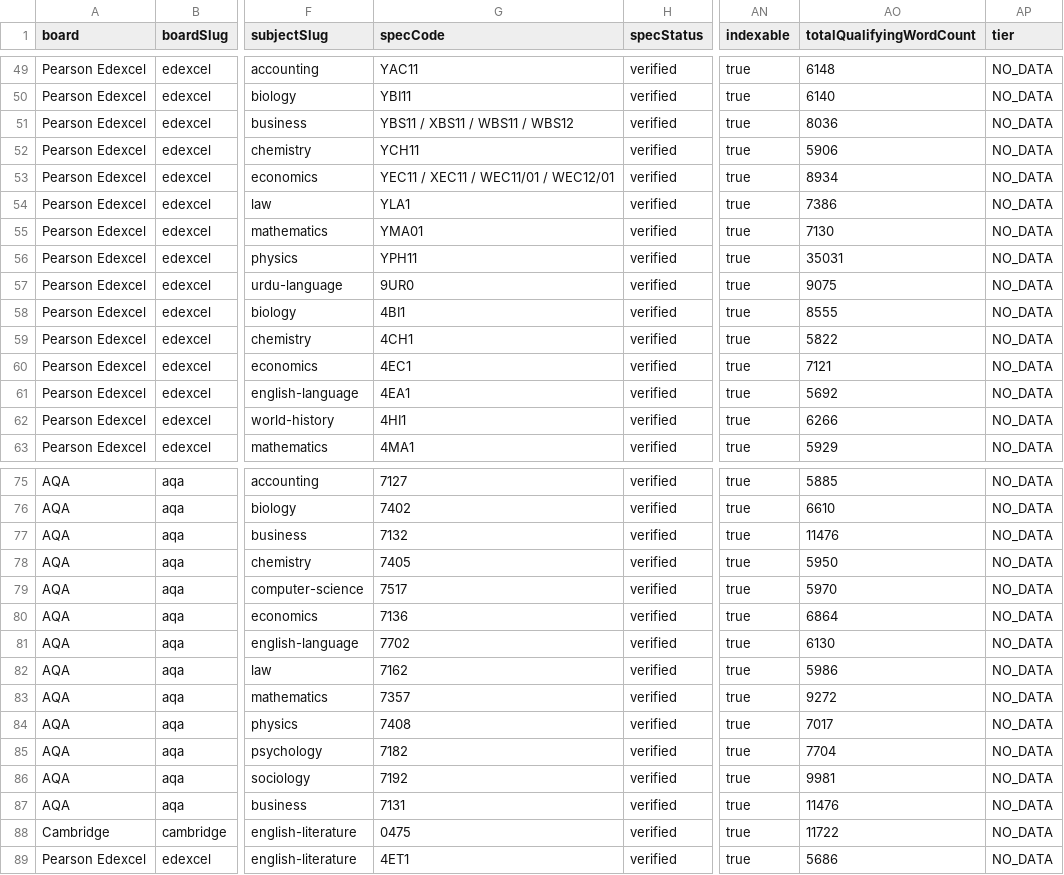
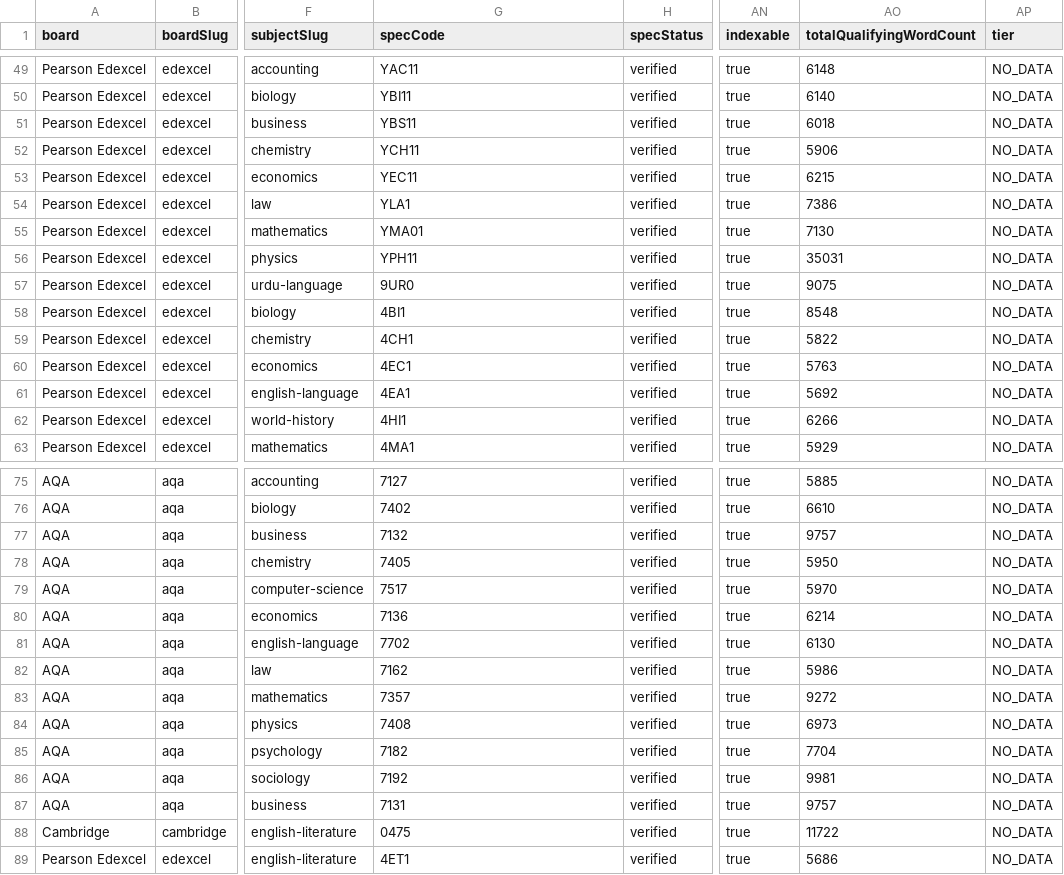
Before and after one commit to Nouman1608/MB, a CSV file: docs/reports/academic-coverage-report-v1.2.csv, drawn as a sheet; only a part is shown, gaps mark what is left out; the diff covers the shown part only; the diff names each change by its address in the sheet, - before the commit and + after, or states it on an @@ line.

Commit message:
content: expand final 3 sub-900-word resources (sub-batch 6) -- closes the word-count cleanup
Completes the "under 900 words" cleanup from coverage:academic-v2,
started at 28 flagged resources across sub-batches 1-6.

- biological-molecules-revision-notes.md (898->1031): added a worked
  example on testing for a non-reducing sugar via acid hydrolysis
  before retesting with Benedict's.
- ib-dp-physics-syllabus-guide.md (899->1139): added a section on the
  data-based/practical-skills paper and a command-terms section
  specific to Physics's formula-heavy content.
- o-level-geography-economic-development-revision-notes.md
  (899->1078): added a worked example linking an industrial process
  (3.3) to an environmental risk (3.7) via water/air pollution.

No new resources, no new internal links, no schema/frontmatter changes
beyond body content.

Validation gate (all 9 steps): astro check 0 errors; validate:academic
PASSED (159/160 ACTIVE, 903 flagship questions unchanged); build
succeeded, 1979 pages (unchanged); audit-internal-links.mjs 0 broken/0
orphans/0 generic-anchors; cross-board-regression PASS;
negative-validation-suite 35/35; API tests 31/31; npm audit 0
vulnerabilities; check:duplicate-scope PASS.

coverage:academic-v2 now reports 0/1502 resources under 900 words
(down from 28 at the start of this cleanup), median 980 words per
resource -- the word-count target is now fully met site-wide.

```diff
--- a/docs/reports/academic-coverage-report-v1.2.csv
+++ b/docs/reports/academic-coverage-report-v1.2.csv
-G51 (specCode): YBS11 / XBS11 / WBS11 / WBS12
+G51 (specCode): YBS11
-AO51 (totalQualifyingWordCount): 8036
+AO51 (totalQualifyingWordCount): 6018
-G53 (specCode): YEC11 / XEC11 / WEC11/01 / WEC12/01
+G53 (specCode): YEC11
-AO53 (totalQualifyingWordCount): 8934
+AO53 (totalQualifyingWordCount): 6215
-AO58 (totalQualifyingWordCount): 8555
+AO58 (totalQualifyingWordCount): 8548
-AO60 (totalQualifyingWordCount): 7121
+AO60 (totalQualifyingWordCount): 5763
-AO77 (totalQualifyingWordCount): 11476
+AO77 (totalQualifyingWordCount): 9757
-AO80 (totalQualifyingWordCount): 6864
+AO80 (totalQualifyingWordCount): 6214
-AO84 (totalQualifyingWordCount): 7017
+AO84 (totalQualifyingWordCount): 6973
-AO87 (totalQualifyingWordCount): 11476
+AO87 (totalQualifyingWordCount): 9757
```
Also changed, not shown: 29 edited cells elsewhere in this file, 4 other files.
